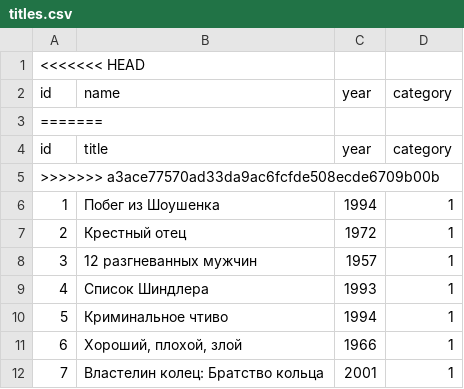
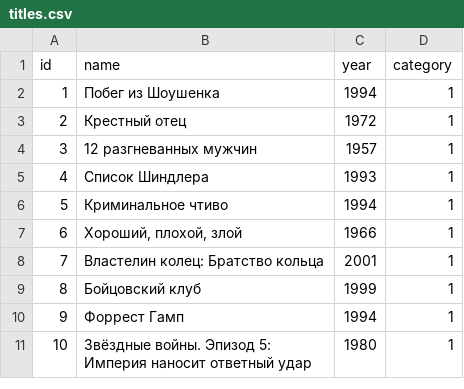
Before and after one commit to netshy/group_project_yamdb, a CSV file: data/titles.csv, drawn as a sheet; only a part is shown; the shorter side is filled out with more unchanged rows; the diff names each change by its address in the sheet, - before the commit and + after, or states it on an @@ line.

```diff
--- a/data/titles.csv
+++ b/data/titles.csv
-row 1: <<<<<<< HEAD
-row 3: =======
-row 4: id | title | year | category
-row 5: >>>>>>> a3ace77570ad33da9ac6fcfde508ecde6709b00b
```
Also changed, not shown: data/review.csv, 7 other files.
